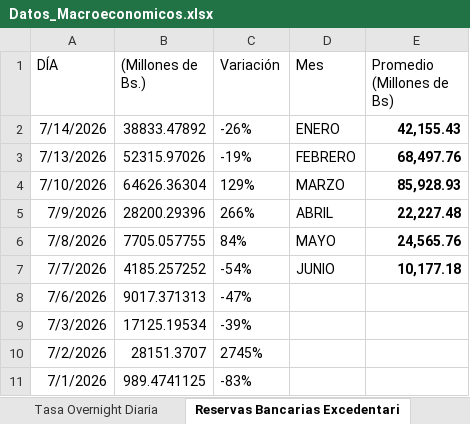
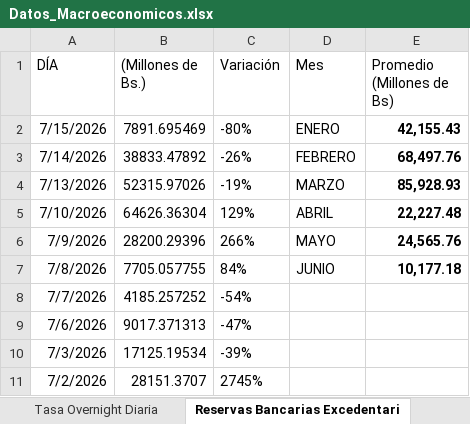
Before and after one commit to bfauairmonitor/Monitor-Nacional, an Excel workbook: Datos_Macroeconomicos.xlsx, sheet Reservas Bancarias Excedentari, drawn as a sheet; only a part is shown; the shorter side is filled out with more unchanged rows; values as stored, in another font and other column widths than the file's, no borders; addresses are those after the commit; the diff names each change by its address in the sheet, - before the commit and + after, or states it on an @@ line.

Commit message:
Add files via upload

```diff
--- a/Datos_Macroeconomicos.xlsx (sheet Reservas Bancarias Excedentari)
+++ b/Datos_Macroeconomicos.xlsx (sheet Reservas Bancarias Excedentari)
+row 2: 7/15/2026 | 7891.695469 | -80% | ENERO | 42,155.43
-D3 (Mes): ENERO
+D3 (Mes): FEBRERO
-E3 (Promedio (Millones de Bs)): 42,155.43
+E3 (Promedio (Millones de Bs)): 68,497.76
-D4 (Mes): FEBRERO
+D4 (Mes): MARZO
-E4 (Promedio (Millones de Bs)): 68,497.76
+E4 (Promedio (Millones de Bs)): 85,928.93
-D5 (Mes): MARZO
+D5 (Mes): ABRIL
-E5 (Promedio (Millones de Bs)): 85,928.93
+E5 (Promedio (Millones de Bs)): 22,227.48
-D6 (Mes): ABRIL
+D6 (Mes): MAYO
-E6 (Promedio (Millones de Bs)): 22,227.48
+E6 (Promedio (Millones de Bs)): 24,565.76
-D7 (Mes): MAYO
+D7 (Mes): JUNIO
-E7 (Promedio (Millones de Bs)): 24,565.76
+E7 (Promedio (Millones de Bs)): 10,177.18
-D8 (Mes): JUNIO
+D8 (Mes): (empty)
-E8 (Promedio (Millones de Bs)): 10,177.18
+E8 (Promedio (Millones de Bs)): (empty)
```
Also changed, not shown: sheet Resev. Internacionales $, sheet Tasa Overnight Diaria, formulas that keep their value.
